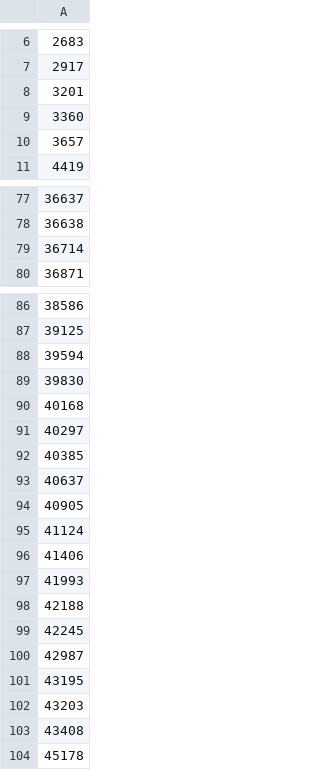
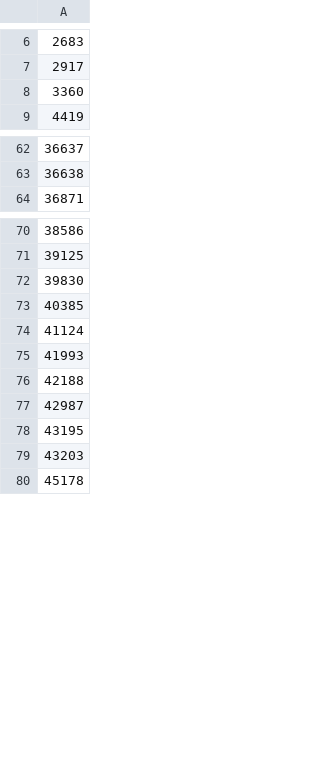
Before and after one commit to Molteh/RecommenderSystems, a CSV file: Progetto/data/longshort/60-100.csv (was Progetto/data/longshort/g60.csv), drawn as a sheet; only a part is shown, gaps mark what is left out; the diff covers the shown part only; the diff names each change by its address in the sheet, - before the commit and + after, or states it on an @@ line.

```diff
--- a/Progetto/data/longshort/g60.csv
+++ b/Progetto/data/longshort/60-100.csv
-row 8: 3201
-row 10: 3657
-row 79: 36714
-row 88: 39594
-row 90: 40168
-row 91: 40297
-row 93: 40637
-row 94: 40905
-row 96: 41406
-row 99: 42245
-row 103: 43408
```
Also changed, not shown: 15 removed rows elsewhere in this file, Progetto/data/longshort/0-10.csv, Progetto/data/longshort/25-40.csv, 9 other files.
